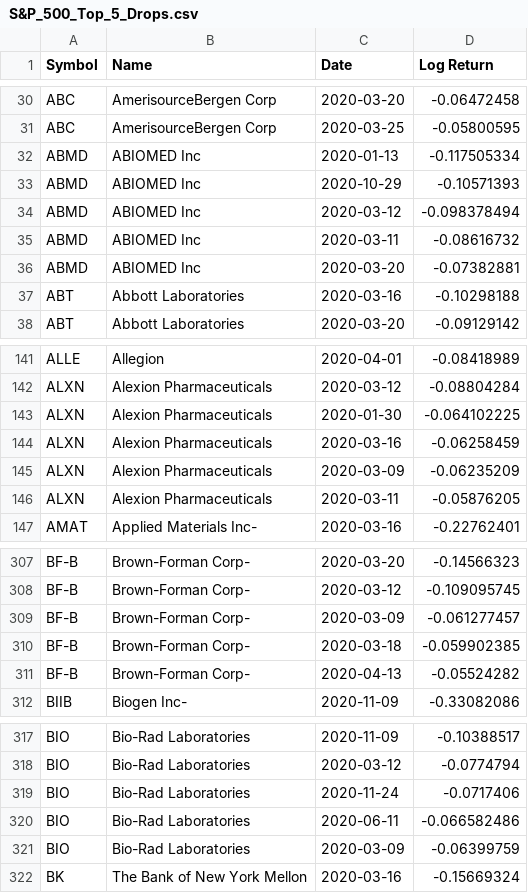
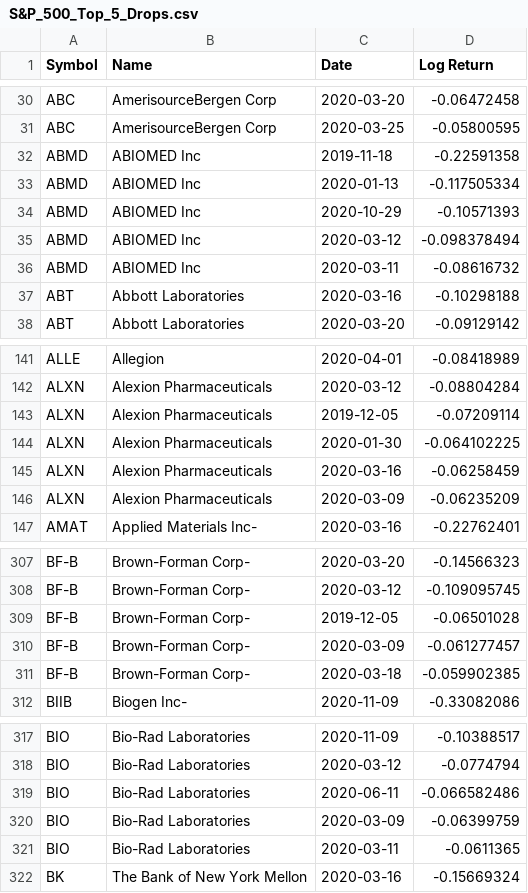
Before and after one commit to fk652/Big_Data_Project-Fall_2020, a CSV file: datasets/Stock Data/spark_calculations/S&P_500/S&P_500_Top_5_Drops.csv, drawn as a sheet; only a part is shown, gaps mark what is left out; the diff covers the shown part only.

```diff
--- a/datasets/Stock Data/spark_calculations/S&P_500/S&P_500_Top_5_Drops.csv
+++ b/datasets/Stock Data/spark_calculations/S&P_500/S&P_500_Top_5_Drops.csv
@@ -31,2 +31,3 @@ ABC,AmerisourceBergen Corp,2020-03-20,-0.06472458
 ABC,AmerisourceBergen Corp,2020-03-25,-0.05800595
+ABMD,ABIOMED Inc,2019-11-18,-0.22591358
 ABMD,ABIOMED Inc,2020-01-13,-0.117505334
@@ -35,3 +36,2 @@ ABMD,ABIOMED Inc,2020-03-12,-0.098378494
 ABMD,ABIOMED Inc,2020-03-11,-0.08616732
-ABMD,ABIOMED Inc,2020-03-20,-0.07382881
 ABT,Abbott Laboratories,2020-03-16,-0.10298188
@@ -142,2 +142,3 @@ ALLE,Allegion,2020-04-01,-0.08418989
 ALXN,Alexion Pharmaceuticals,2020-03-12,-0.08804284
+ALXN,Alexion Pharmaceuticals,2019-12-05,-0.07209114
 ALXN,Alexion Pharmaceuticals,2020-01-30,-0.064102225
@@ -145,3 +146,2 @@ ALXN,Alexion Pharmaceuticals,2020-03-16,-0.06258459
 ALXN,Alexion Pharmaceuticals,2020-03-09,-0.06235209
-ALXN,Alexion Pharmaceuticals,2020-03-11,-0.05876205
 AMAT,Applied Materials Inc-,2020-03-16,-0.22762401
@@ -308,5 +308,5 @@ BF-B,Brown-Forman Corp-,2020-03-20,-0.14566323
 BF-B,Brown-Forman Corp-,2020-03-12,-0.109095745
+BF-B,Brown-Forman Corp-,2019-12-05,-0.06501028
 BF-B,Brown-Forman Corp-,2020-03-09,-0.061277457
 BF-B,Brown-Forman Corp-,2020-03-18,-0.059902385
-BF-B,Brown-Forman Corp-,2020-04-13,-0.05524282
 BIIB,Biogen Inc-,2020-11-09,-0.33082086
@@ -318,5 +318,5 @@ BIO,Bio-Rad Laboratories,2020-11-09,-0.10388517
 BIO,Bio-Rad Laboratories,2020-03-12,-0.0774794
-BIO,Bio-Rad Laboratories,2020-11-24,-0.0717406
 BIO,Bio-Rad Laboratories,2020-06-11,-0.066582486
 BIO,Bio-Rad Laboratories,2020-03-09,-0.06399759
+BIO,Bio-Rad Laboratories,2020-03-11,-0.0611365
 BK,The Bank of New York Mellon,2020-03-16,-0.15669324
```
Also changed, not shown: 7 added rows, 7 removed rows and 2 edited cells elsewhere in this file, datasets/Stock Data/S&P_500_aggregate_stock_data.csv, datasets/Stock Data/spark_calculations/S&P_500/S&P_500_Bottom_10.csv, 6 other files.
